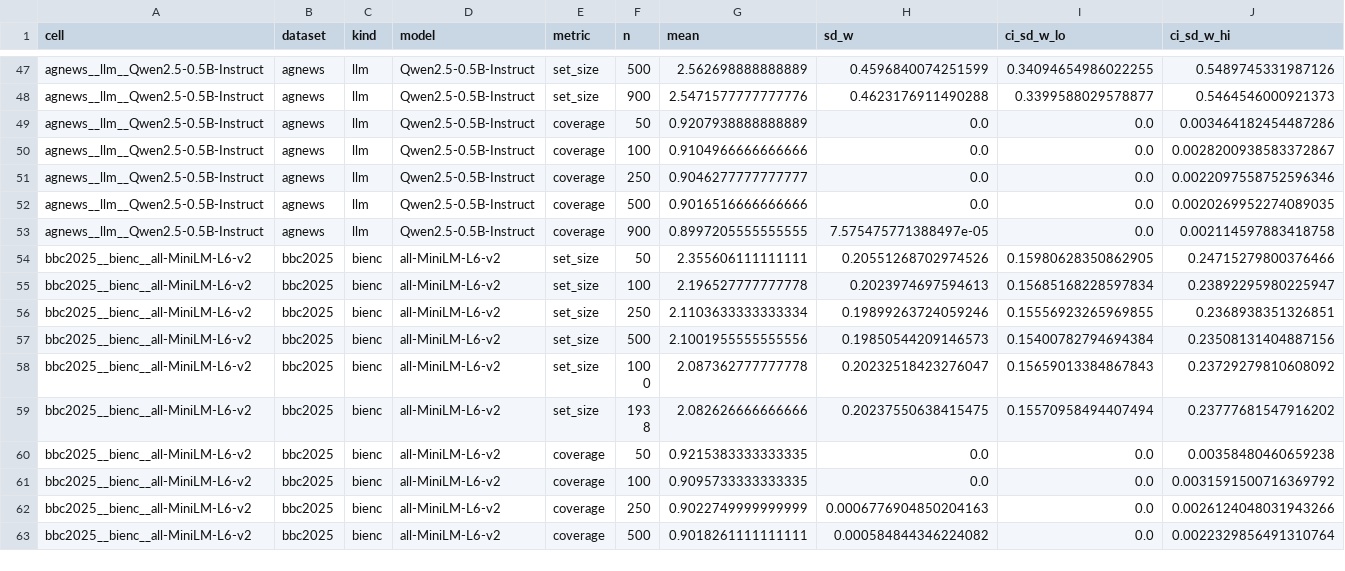
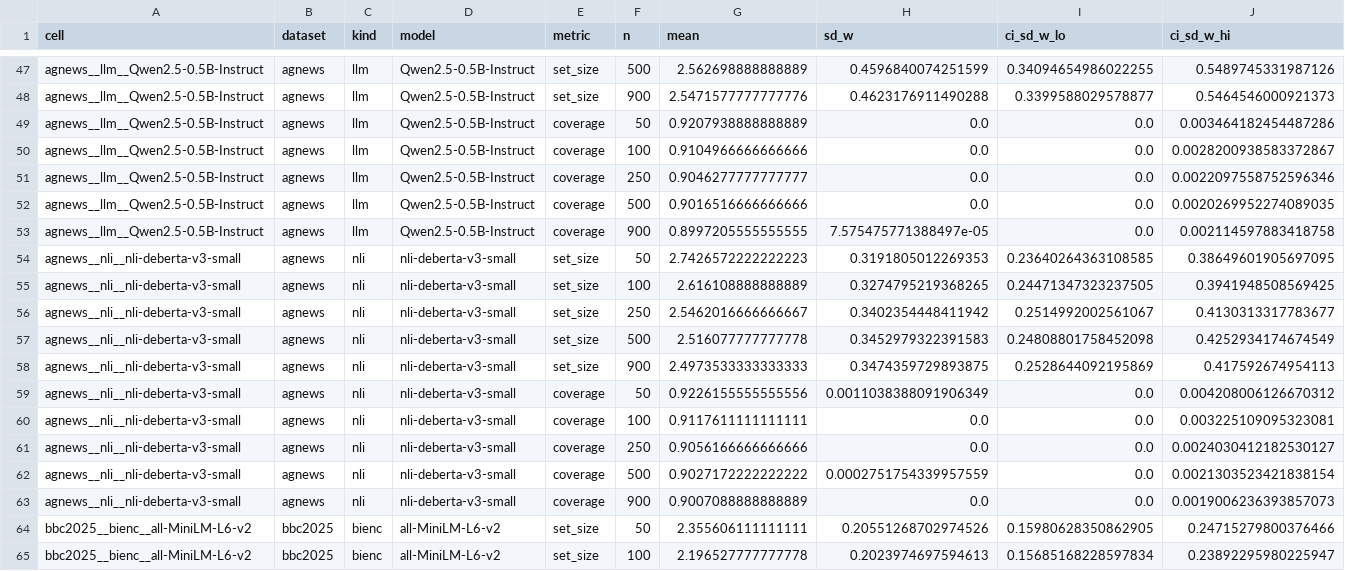
Before and after one commit to detasar/gum-uncertainty-budget-textclf, a CSV file: v2/results/variance_components_valid_lac_a010.csv, drawn as a sheet; only a part is shown, gaps mark what is left out; the shorter side is filled out with more unchanged rows; rows hold the shown columns only; the diff names each change by its address in the sheet, - before the commit and + after, or states it on an @@ line.

Commit message:
v2 interim report update: first T1 NLI cell (deberta-v3-small, AG News) analysed; H1b now refuted (wording dominance); LLM repeatability (2 runs); tables/figures regenerated

```diff
--- a/v2/results/variance_components_valid_lac_a010.csv
+++ b/v2/results/variance_components_valid_lac_a010.csv
+row 54: agnews__nli__nli-deberta-v3-small | agnews | nli | nli-deberta-v3-small | set_size | 50 | 2.7426572222222223 | 0.3191805012269353 | 0.23640264363108585 | 0.38649601905697095
+row 55: agnews__nli__nli-deberta-v3-small | agnews | nli | nli-deberta-v3-small | set_size | 100 | 2.616108888888889 | 0.3274795219368265 | 0.24471347323237505 | 0.3941948508569425
+row 56: agnews__nli__nli-deberta-v3-small | agnews | nli | nli-deberta-v3-small | set_size | 250 | 2.5462016666666667 | 0.3402354448411942 | 0.2514992002561067 | 0.4130313317783677
+row 57: agnews__nli__nli-deberta-v3-small | agnews | nli | nli-deberta-v3-small | set_size | 500 | 2.516077777777778 | 0.3452979322391583 | 0.24808801758452098 | 0.4252934174674549
+row 58: agnews__nli__nli-deberta-v3-small | agnews | nli | nli-deberta-v3-small | set_size | 900 | 2.4973533333333333 | 0.3474359729893875 | 0.2528644092195869 | 0.417592674954113
+row 59: agnews__nli__nli-deberta-v3-small | agnews | nli | nli-deberta-v3-small | coverage | 50 | 0.9226155555555556 | 0.0011038388091906349 | 0.0 | 0.004208006126670312
+row 60: agnews__nli__nli-deberta-v3-small | agnews | nli | nli-deberta-v3-small | coverage | 100 | 0.9117611111111111 | 0.0 | 0.0 | 0.003225109095323081
+row 61: agnews__nli__nli-deberta-v3-small | agnews | nli | nli-deberta-v3-small | coverage | 250 | 0.9056166666666666 | 0.0 | 0.0 | 0.0024030412182530127
+row 62: agnews__nli__nli-deberta-v3-small | agnews | nli | nli-deberta-v3-small | coverage | 500 | 0.9027172222222222 | 0.0002751754339957559 | 0.0 | 0.0021303523421838154
+row 63: agnews__nli__nli-deberta-v3-small | agnews | nli | nli-deberta-v3-small | coverage | 900 | 0.9007088888888889 | 0.0 | 0.0 | 0.0019006236393857073
```
Also changed, not shown: v2/results/point_metrics.csv, 25 other files.
